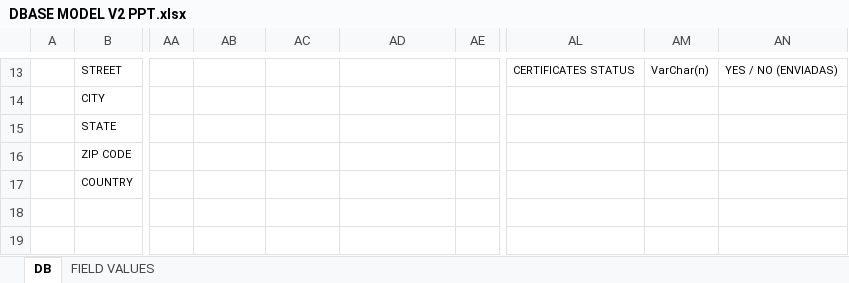
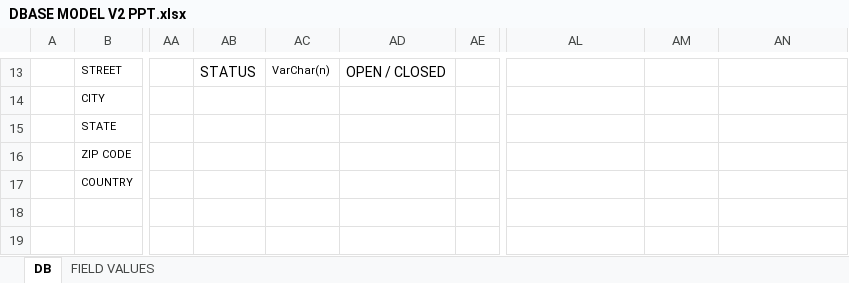
Before and after one commit to josean14/axis, an Excel workbook: Documentacion/DBASE MODEL V2 PPT.xlsx, sheet DB, drawn as a sheet; only a part is shown, gaps mark what is left out; values as stored, in another font and other column widths than the file's, no borders; charts and pictures not drawn; the diff covers the shown part only; the diff names each change by its address in the sheet, - before the commit and + after, or states it on an @@ line.

```diff
--- a/Documentacion/DBASE MODEL V2 PPT.xlsx (sheet DB)
+++ b/Documentacion/DBASE MODEL V2 PPT.xlsx (sheet DB)
-AB13: (empty)
+AB13: STATUS
-AC13: (empty)
+AC13: VarChar(n)
-AD13: (empty)
+AD13: OPEN / CLOSED
-AL13: CERTIFICATES STATUS
+AL13: (empty)
-AM13: VarChar(n)
+AM13: (empty)
-AN13: YES / NO (ENVIADAS)
+AN13: (empty)
```
Also changed, not shown: 25 edited cells and cell formats elsewhere in this sheet, charts or pictures.
